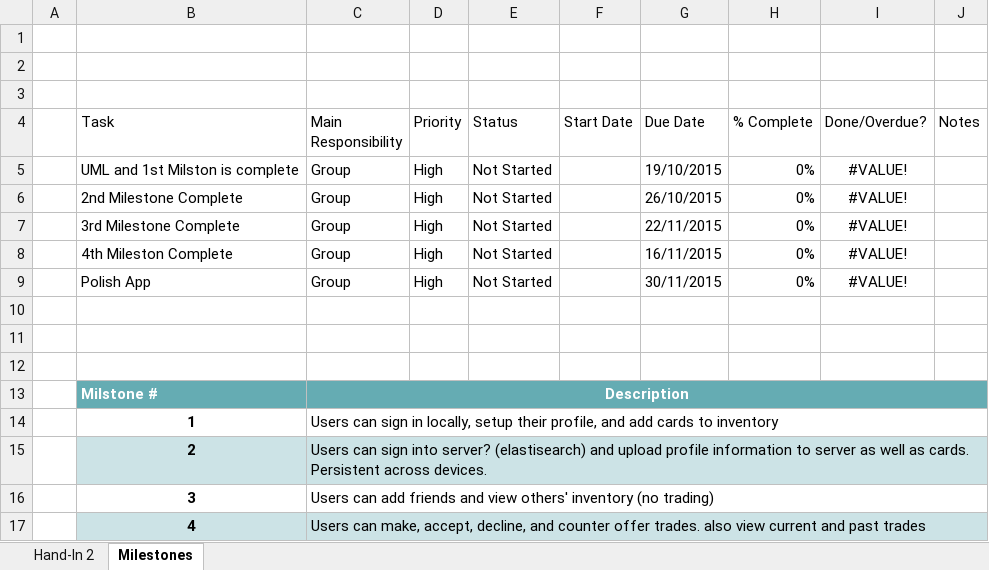
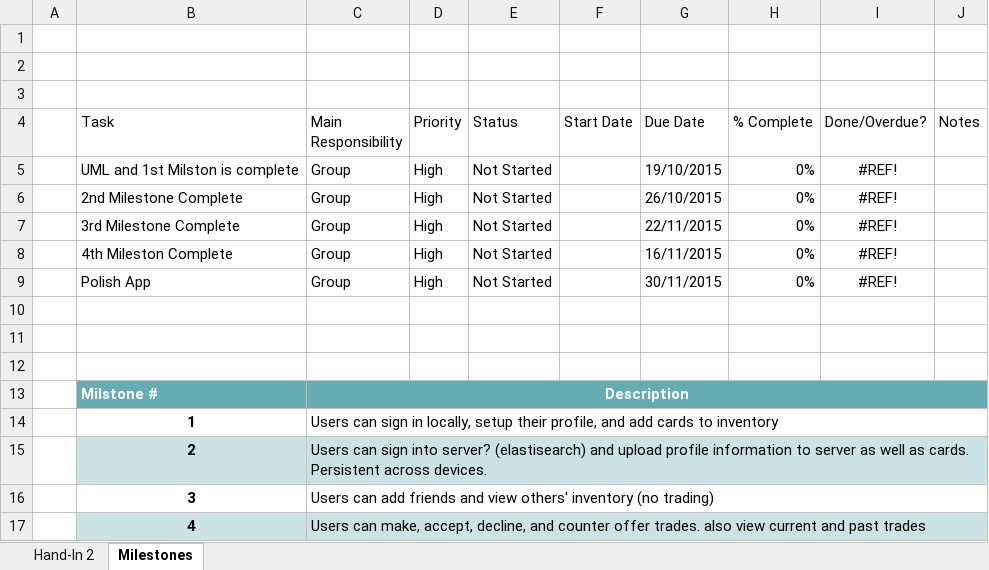
Before and after one commit to CMPUT301F15T07/TradingApp, an Excel workbook: docs/Tasks List.xlsx, sheet Milestones, drawn as a sheet; values as stored, in another font and other column widths than the file's, no borders; charts and pictures and conditional formats not drawn; the diff names each change by its address in the sheet, - before the commit and + after, or states it on an @@ line.

```diff
--- a/docs/Tasks List.xlsx (sheet Milestones)
+++ b/docs/Tasks List.xlsx (sheet Milestones)
-I5:I9 (Done/Overdue?): #VALUE!
+I5:I9 (Done/Overdue?): #REF!
```
Also changed, not shown: sheet Hand-In 2, charts or pictures.
